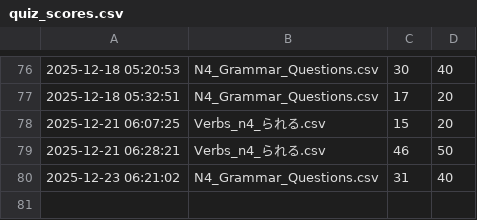
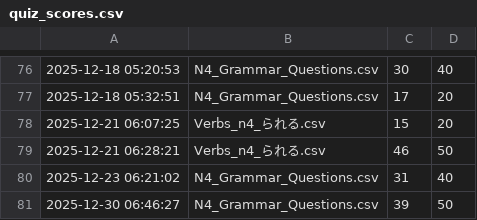
Before and after one commit to oo0speed0oo/Quiz_Marker, a CSV file: quiz_scores.csv, drawn as a sheet; only a part is shown, gaps mark what is left out; the diff names each change by its address in the sheet, - before the commit and + after, or states it on an @@ line.

```diff
--- a/quiz_scores.csv
+++ b/quiz_scores.csv
+row 81: 2025-12-30 06:46:27 | N4_Grammar_Questions.csv | 39 | 50
```
Also changed, not shown: data/wrong_answers.csv, 1 other file.
